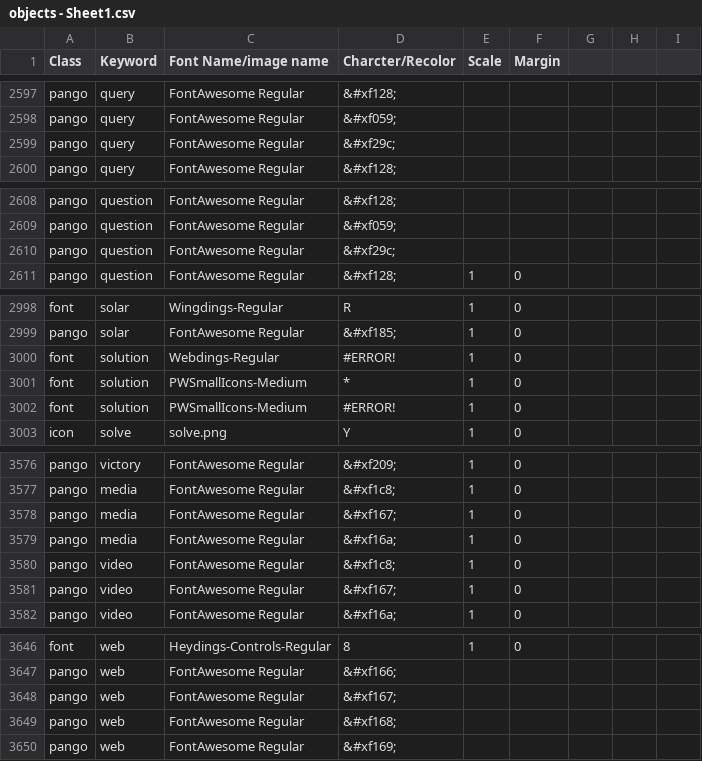
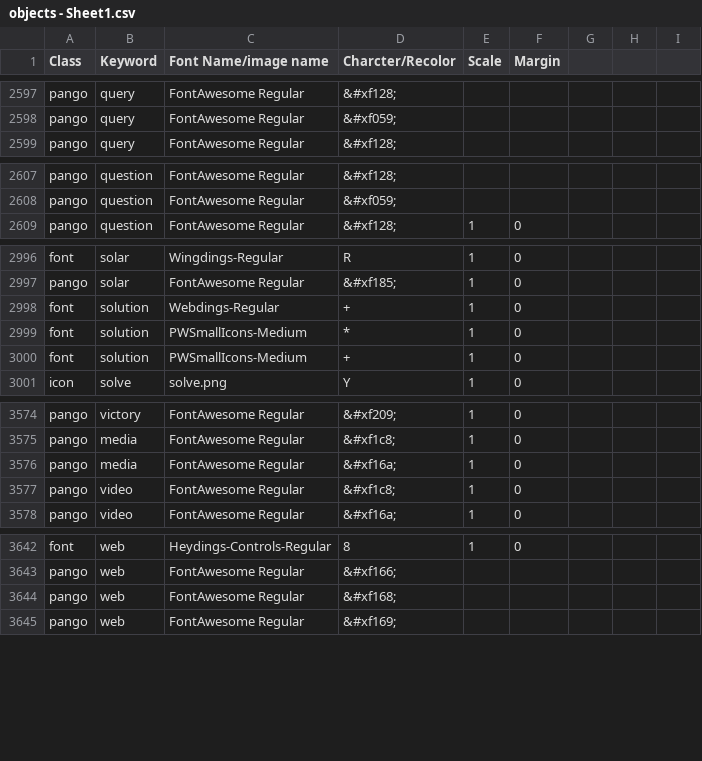
Before and after one commit to aditya-agarkar/snapmagick, a CSV file: MetaData/objects - Sheet1.csv, drawn as a sheet; only a part is shown, gaps mark what is left out; the diff covers the shown part only.

Commit message:
changed metadata

```diff
--- a/MetaData/objects - Sheet1.csv
+++ b/MetaData/objects - Sheet1.csv
@@ -2598,3 +2598,2 @@ pango,query,FontAwesome Regular,&#xf128;,,,,,
 pango,query,FontAwesome Regular,&#xf059;,,,,,
-pango,query,FontAwesome Regular,&#xf29c;,,,,,
 pango,query,FontAwesome Regular,&#xf128;,,,,,
@@ -2609,3 +2608,2 @@ pango,question,FontAwesome Regular,&#xf128;,,,,,
 pango,question,FontAwesome Regular,&#xf059;,,,,,
-pango,question,FontAwesome Regular,&#xf29c;,,,,,
 pango,question,FontAwesome Regular,&#xf128;,1,0,,,
@@ -2999,5 +2997,5 @@ font,solar,Wingdings-Regular,R,1,0,,,
 pango,solar,FontAwesome Regular,&#xf185;,1,0,,,
-font,solution,Webdings-Regular,#ERROR!,1,0,,,
+font,solution,Webdings-Regular,+,1,0,,,
 font,solution,PWSmallIcons-Medium,*,1,0,,,
-font,solution,PWSmallIcons-Medium,#ERROR!,1,0,,,
+font,solution,PWSmallIcons-Medium,+,1,0,,,
 icon,solve,solve.png,Y,1,0,,,
@@ -3577,6 +3575,4 @@ pango,victory,FontAwesome Regular,&#xf209;,1,0,,,
 pango,media,FontAwesome Regular,&#xf1c8;,1,0,,,
-pango,media,FontAwesome Regular,&#xf167;,1,0,,,
 pango,media,FontAwesome Regular,&#xf16a;,1,0,,,
 pango,video,FontAwesome Regular,&#xf1c8;,1,0,,,
-pango,video,FontAwesome Regular,&#xf167;,1,0,,,
 pango,video,FontAwesome Regular,&#xf16a;,1,0,,,
@@ -3647,3 +3643,2 @@ font,web,Heydings-Controls-Regular,8,1,0,,,
 pango,web,FontAwesome Regular,&#xf166;,,,,,
-pango,web,FontAwesome Regular,&#xf167;,,,,,
 pango,web,FontAwesome Regular,&#xf168;,,,,,
```
Also changed, not shown: 4 edited cells elsewhere in this file.
